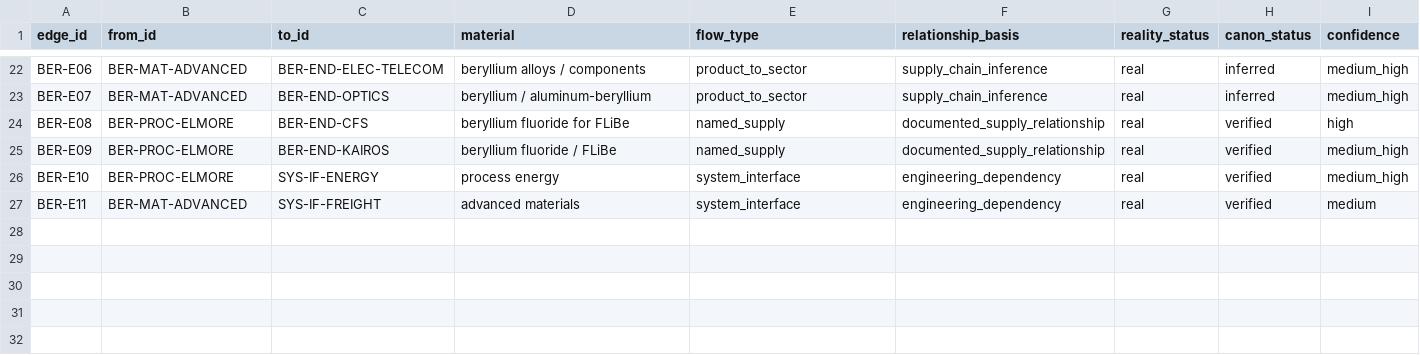
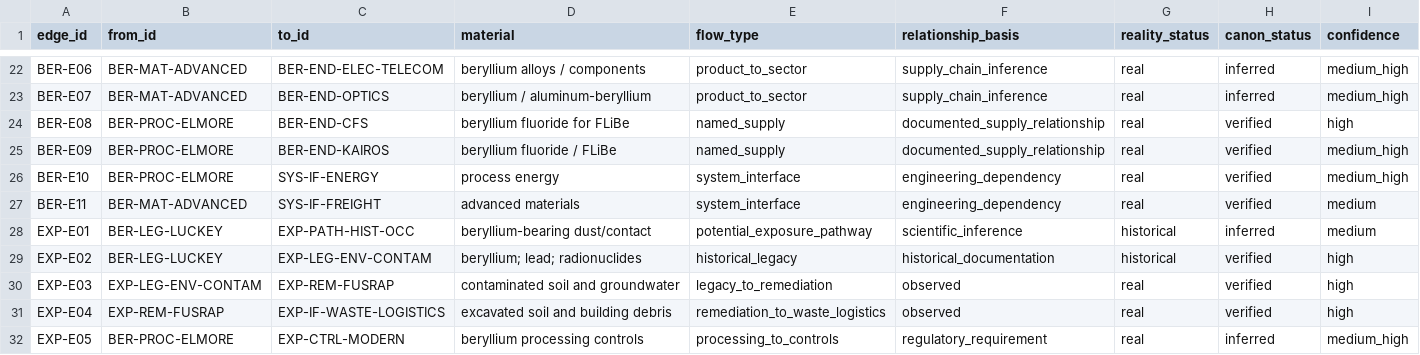
Before and after one commit to stephenlewandowski/western-basin-worldbuilding, a CSV file: data/processed/networks/materials_system_edges.csv, drawn as a sheet; only a part is shown, gaps mark what is left out; rows hold the shown columns only; the diff names each change by its address in the sheet, - before the commit and + after, or states it on an @@ line.

```diff
--- a/data/processed/networks/materials_system_edges.csv
+++ b/data/processed/networks/materials_system_edges.csv
+row 28: EXP-E01 | BER-LEG-LUCKEY | EXP-PATH-HIST-OCC | beryllium-bearing dust/contact | potential_exposure_pathway | scientific_inference | historical | inferred | medium
+row 29: EXP-E02 | BER-LEG-LUCKEY | EXP-LEG-ENV-CONTAM | beryllium; lead; radionuclides | historical_legacy | historical_documentation | historical | verified | high
+row 30: EXP-E03 | EXP-LEG-ENV-CONTAM | EXP-REM-FUSRAP | contaminated soil and groundwater | legacy_to_remediation | observed | real | verified | high
+row 31: EXP-E04 | EXP-REM-FUSRAP | EXP-IF-WASTE-LOGISTICS | excavated soil and building debris | remediation_to_waste_logistics | observed | real | verified | high
+row 32: EXP-E05 | BER-PROC-ELMORE | EXP-CTRL-MODERN | beryllium processing controls | processing_to_controls | regulatory_requirement | real | inferred | medium_high
```
Also changed, not shown: data/processed/networks/materials_system_nodes.csv, data/processed/networks/materials_system_sources.csv, 26 other files.
